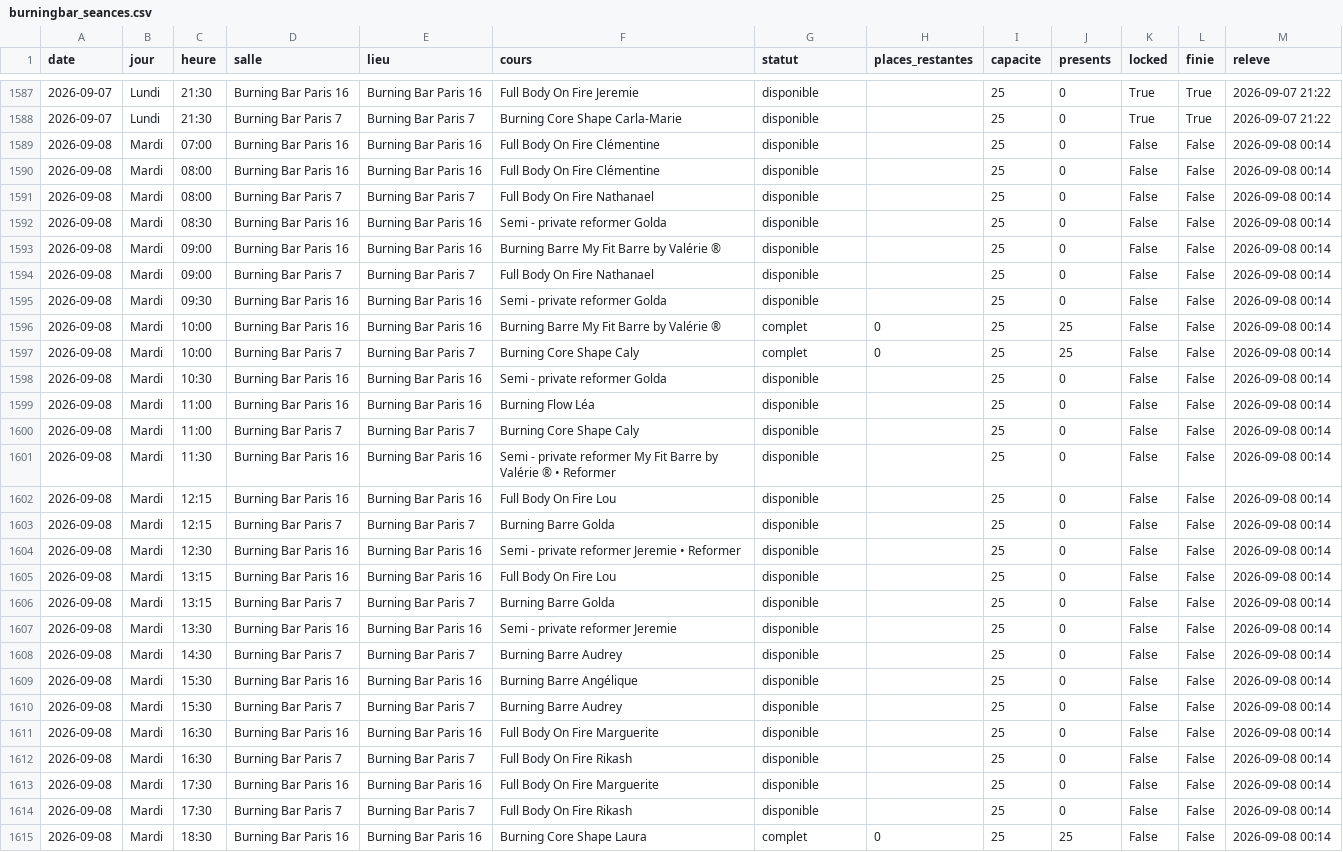
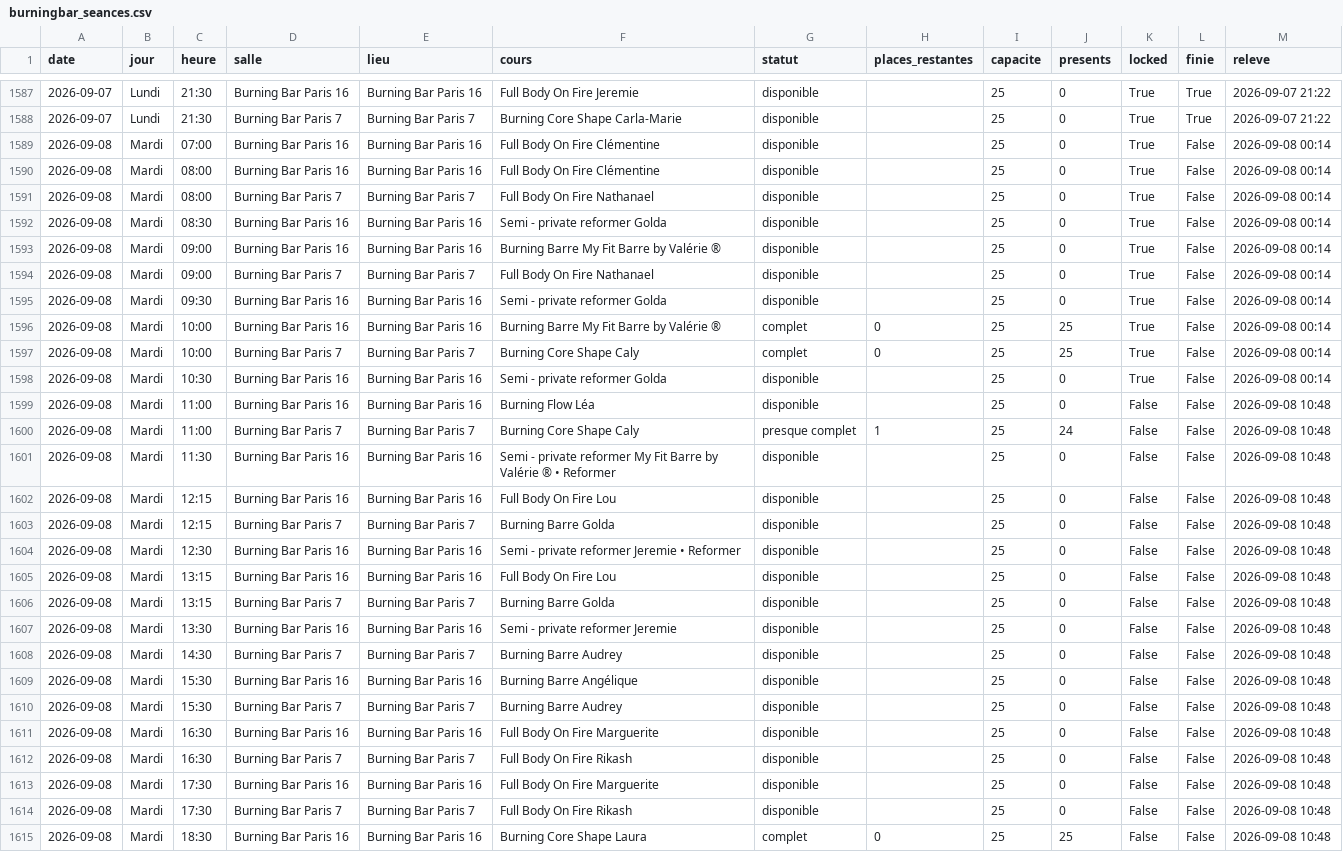
Before and after one commit to sachabitoun17-ctrl/reset, a CSV file: burningbar_seances.csv, drawn as a sheet; only a part is shown, gaps mark what is left out; the diff covers the shown part only; the diff names each change by its address in the sheet, - before the commit and + after, or states it on an @@ line.

```diff
--- a/burningbar_seances.csv
+++ b/burningbar_seances.csv
-K1589:K1598 (locked): False
+K1589:K1598 (locked): True
-M1599:M1615 (releve): 2026-09-08 00:14
+M1599:M1615 (releve): 2026-09-08 10:48
-G1600 (statut): disponible
+G1600 (statut): presque complet
-H1600 (places_restantes): (empty)
+H1600 (places_restantes): 1
-J1600 (presents): 0
+J1600 (presents): 24
```
Also changed, not shown: 16 edited cells elsewhere in this file, senseclub_seances.csv, 4 other files.
